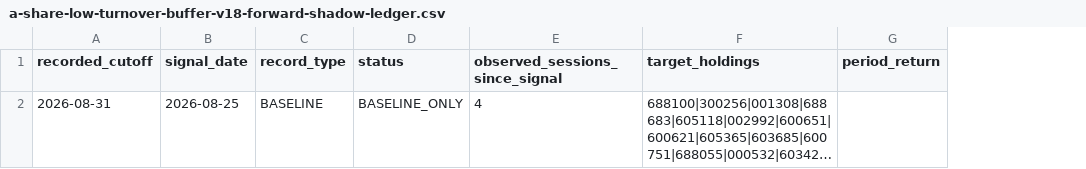
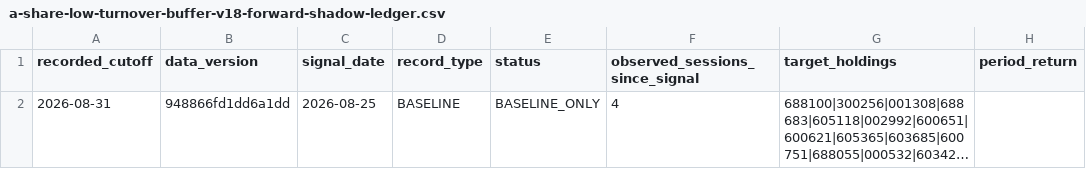
Before and after one commit to YungeG/quant-platform, a CSV file: overall/a-share-low-turnover-buffer-v18-forward-shadow-ledger.csv, drawn as a sheet; only a part is shown; long unchanged cells end in …; the diff names each change by its address in the sheet, - before the commit and + after, or states it on an @@ line.

Commit message:
research: add append-only V18 shadow updater

```diff
--- a/overall/a-share-low-turnover-buffer-v18-forward-shadow-ledger.csv
+++ b/overall/a-share-low-turnover-buffer-v18-forward-shadow-ledger.csv
+column B (data_version), row 2: 948866fd1dd6a1dd
```
Also changed, not shown: 6 other files.
